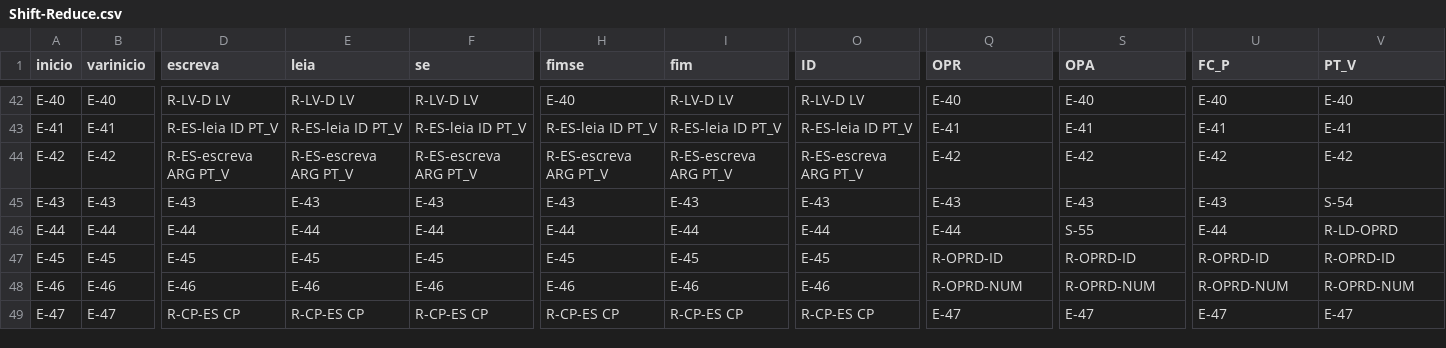
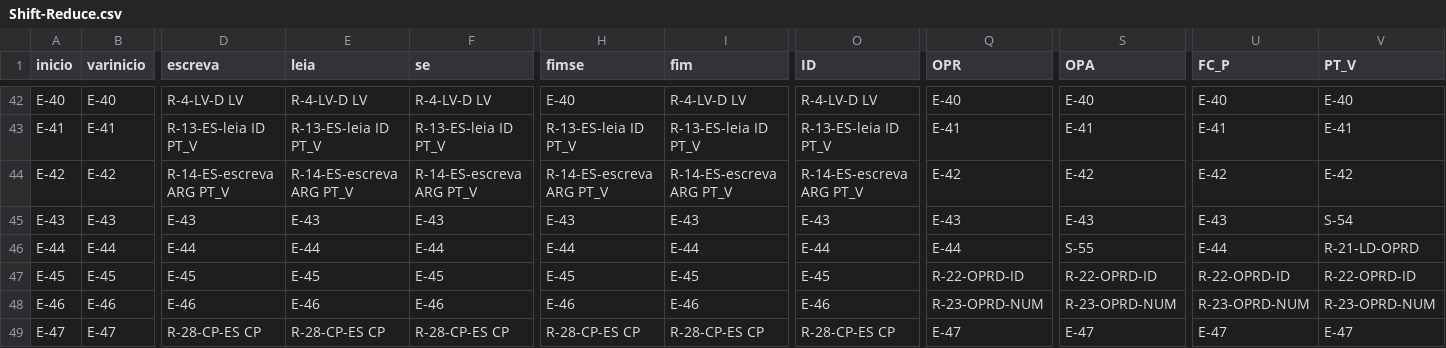
Before and after one commit to rycardyo/compilador_mgol, a CSV file: sintatico/Shift-Reduce.csv, drawn as a sheet; only a part is shown, gaps mark what is left out; the diff covers the shown part only; the diff names each change by its address in the sheet, - before the commit and + after, or states it on an @@ line.

```diff
--- a/sintatico/Shift-Reduce.csv
+++ b/sintatico/Shift-Reduce.csv
-D42 (escreva): R-LV-D LV
+D42 (escreva): R-4-LV-D LV
-E42 (leia): R-LV-D LV
+E42 (leia): R-4-LV-D LV
-F42 (se): R-LV-D LV
+F42 (se): R-4-LV-D LV
-I42 (fim): R-LV-D LV
+I42 (fim): R-4-LV-D LV
-O42 (ID): R-LV-D LV
+O42 (ID): R-4-LV-D LV
-D43 (escreva): R-ES-leia ID PT_V
+D43 (escreva): R-13-ES-leia ID PT_V
-E43 (leia): R-ES-leia ID PT_V
+E43 (leia): R-13-ES-leia ID PT_V
-F43 (se): R-ES-leia ID PT_V
+F43 (se): R-13-ES-leia ID PT_V
-H43 (fimse): R-ES-leia ID PT_V
+H43 (fimse): R-13-ES-leia ID PT_V
-I43 (fim): R-ES-leia ID PT_V
+I43 (fim): R-13-ES-leia ID PT_V
-O43 (ID): R-ES-leia ID PT_V
+O43 (ID): R-13-ES-leia ID PT_V
-D44 (escreva): R-ES-escreva ARG PT_V
+D44 (escreva): R-14-ES-escreva ARG PT_V
-E44 (leia): R-ES-escreva ARG PT_V
+E44 (leia): R-14-ES-escreva ARG PT_V
-F44 (se): R-ES-escreva ARG PT_V
+F44 (se): R-14-ES-escreva ARG PT_V
-H44 (fimse): R-ES-escreva ARG PT_V
+H44 (fimse): R-14-ES-escreva ARG PT_V
-I44 (fim): R-ES-escreva ARG PT_V
+I44 (fim): R-14-ES-escreva ARG PT_V
-O44 (ID): R-ES-escreva ARG PT_V
+O44 (ID): R-14-ES-escreva ARG PT_V
-V46 (PT_V): R-LD-OPRD
+V46 (PT_V): R-21-LD-OPRD
-Q47 (OPR): R-OPRD-ID
+Q47 (OPR): R-22-OPRD-ID
-S47 (OPA): R-OPRD-ID
+S47 (OPA): R-22-OPRD-ID
-U47 (FC_P): R-OPRD-ID
+U47 (FC_P): R-22-OPRD-ID
-V47 (PT_V): R-OPRD-ID
+V47 (PT_V): R-22-OPRD-ID
-Q48 (OPR): R-OPRD-NUM
+Q48 (OPR): R-23-OPRD-NUM
-S48 (OPA): R-OPRD-NUM
+S48 (OPA): R-23-OPRD-NUM
-U48 (FC_P): R-OPRD-NUM
+U48 (FC_P): R-23-OPRD-NUM
-V48 (PT_V): R-OPRD-NUM
+V48 (PT_V): R-23-OPRD-NUM
-D49 (escreva): R-CP-ES CP
+D49 (escreva): R-28-CP-ES CP
-E49 (leia): R-CP-ES CP
+E49 (leia): R-28-CP-ES CP
-F49 (se): R-CP-ES CP
+F49 (se): R-28-CP-ES CP
-H49 (fimse): R-CP-ES CP
+H49 (fimse): R-28-CP-ES CP
-I49 (fim): R-CP-ES CP
+I49 (fim): R-28-CP-ES CP
-O49 (ID): R-CP-ES CP
+O49 (ID): R-28-CP-ES CP
```
Also changed, not shown: 64 edited cells elsewhere in this file, 4 other files.
